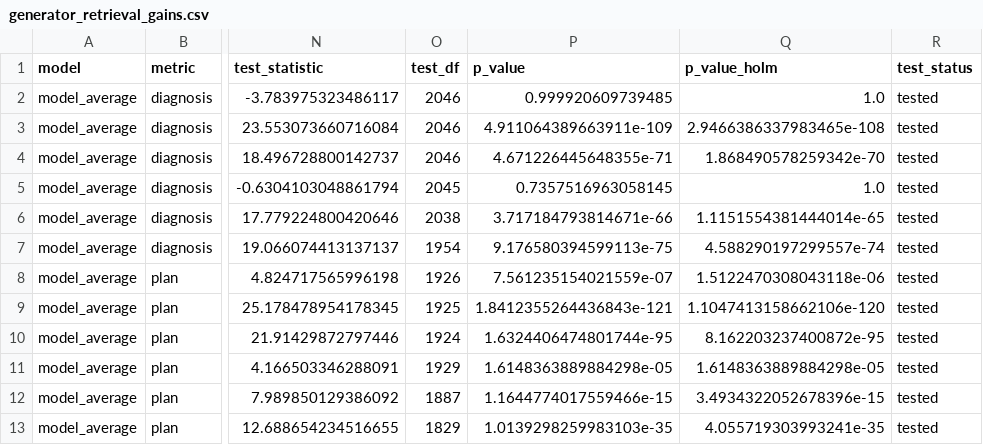
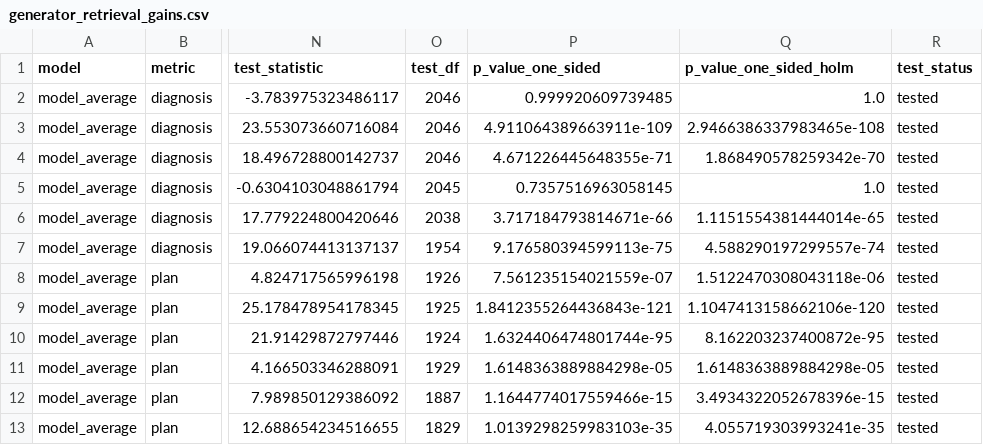
Before and after one commit to ttogom/synthea-prep, a CSV file: experiments/results_all_variants/analysis/generator_retrieval_gains.csv, drawn as a sheet; only a part is shown, gaps mark what is left out; the diff names each change by its address in the sheet, - before the commit and + after, or states it on an @@ line.

```diff
--- a/experiments/results_all_variants/analysis/generator_retrieval_gains.csv
+++ b/experiments/results_all_variants/analysis/generator_retrieval_gains.csv
-P1: p_value
+P1: p_value_one_sided
-Q1: p_value_holm
+Q1: p_value_one_sided_holm
```
Also changed, not shown: experiments/results_all_variants/analysis/group_retrieval_gains.csv, experiments/results_all_variants/analysis/main_summary_stats.csv, 7 other files.
